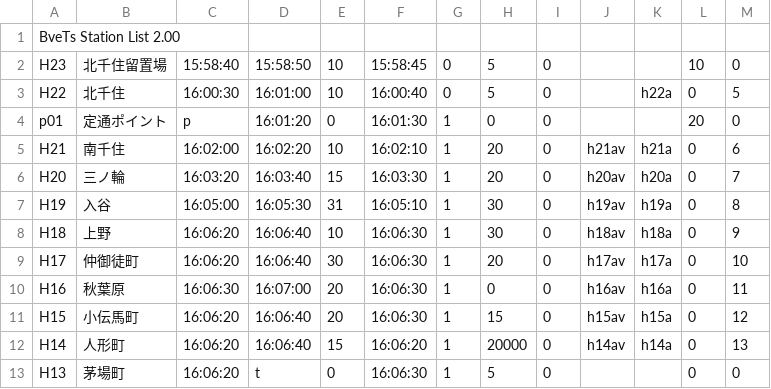
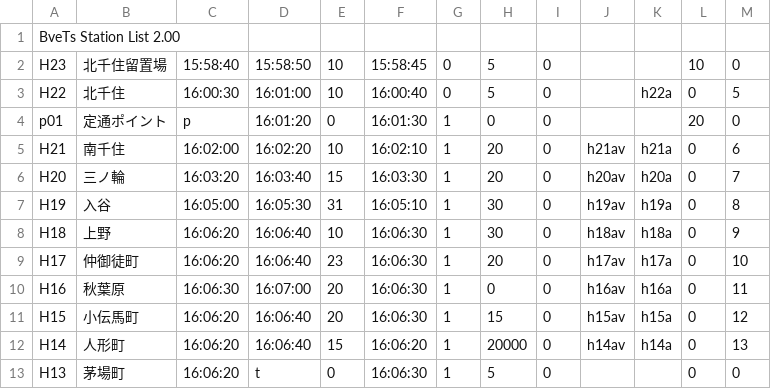
Before and after one commit to cydiawaltz/BveHibiya2, a CSV file: hibiyaline/test.csv, drawn as a sheet.

```diff
--- a/hibiyaline/test.csv
+++ b/hibiyaline/test.csv
@@ -8,3 +8,3 @@ H19,入谷,16:05:00,16:05:30,31,16:05:10,1,30,0,h19av,h19a,0,8
 H18,上野,16:06:20,16:06:40,10,16:06:30,1,30,0,h18av,h18a,0,9
-H17,仲御徒町,16:06:20,16:06:40,30,16:06:30,1,20,0,h17av,h17a,0,10
+H17,仲御徒町,16:06:20,16:06:40,23,16:06:30,1,20,0,h17av,h17a,0,10
 H16,秋葉原,16:06:30,16:07:00,20,16:06:30,1,0,0,h16av,h16a,0,11
```
Also changed, not shown: hibiyaline/1.csv, 34 other files.
